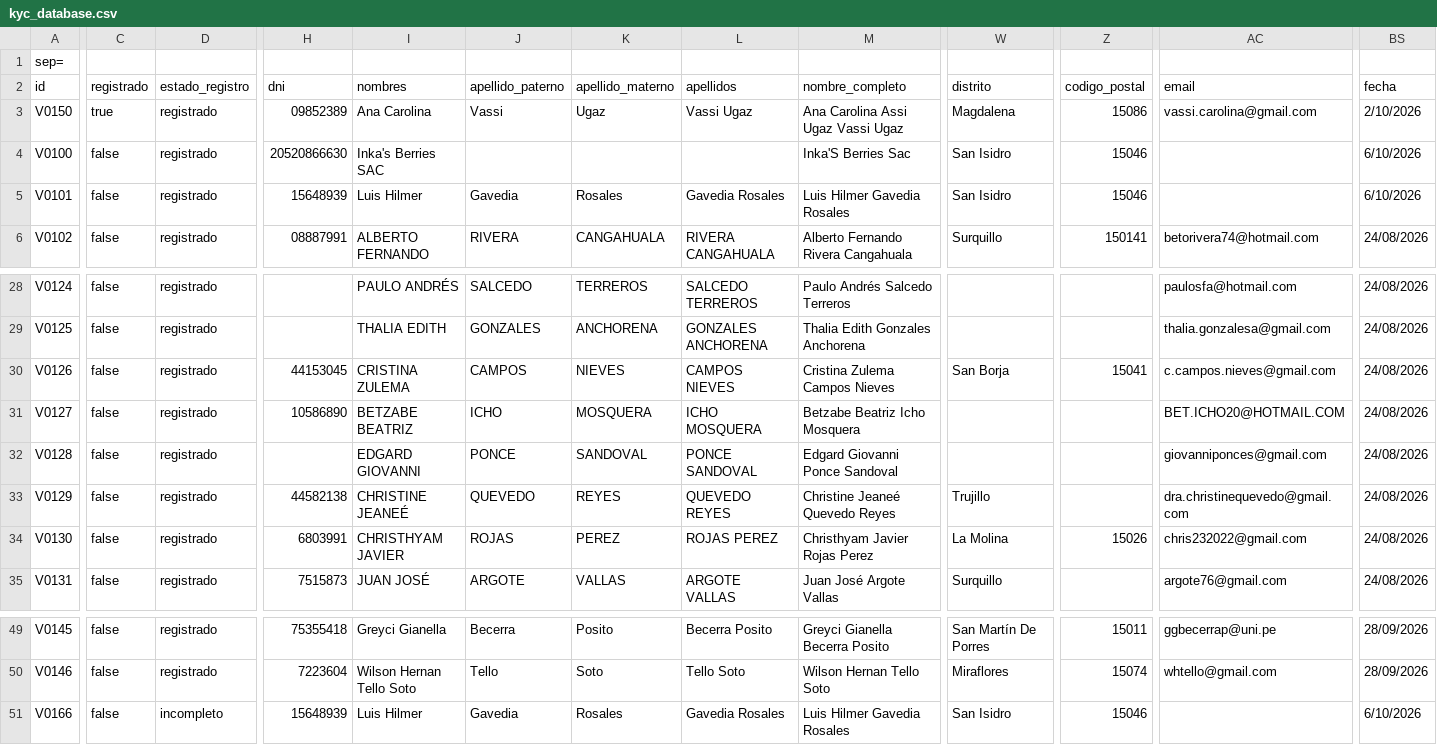
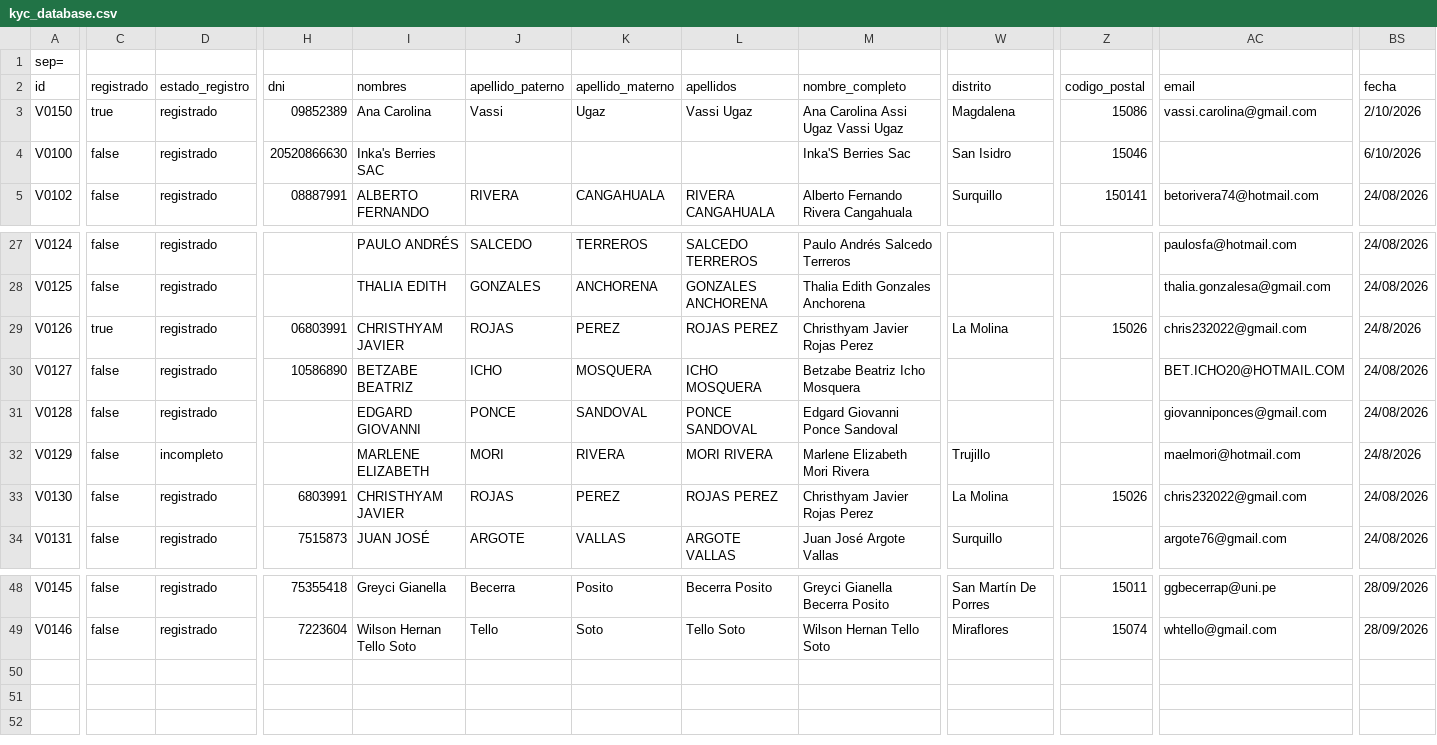
Before and after one commit to sdelaguilaj632-dev/mis-contratos-kyc, a CSV file: main/kyc_database.csv, drawn as a sheet; only a part is shown, gaps mark what is left out; removed rows and columns are numbered as before the commit, all else as after; rows hold the shown columns only; the diff covers the shown part only; the diff names each change by its address in the sheet, - before the commit and + after, or states it on an @@ line.

Commit message:
Mirror: Sync total KYC (47 registros)

```diff
--- a/main/kyc_database.csv
+++ b/main/kyc_database.csv
-row 5: V0101 | false | registrado | 15648939 | Luis Hilmer | Gavedia | Rosales | Gavedia Rosales | Luis Hilmer Gavedia Rosales | San Isidro | 15046 |  | 6/10/2026
-C29 (registrado): false
+C29 (registrado): true
-H29 (dni): 44153045
+H29 (dni): 06803991
-I29 (nombres): CRISTINA ZULEMA
+I29 (nombres): CHRISTHYAM JAVIER
-J29 (apellido_paterno): CAMPOS
+J29 (apellido_paterno): ROJAS
-K29 (apellido_materno): NIEVES
+K29 (apellido_materno): PEREZ
-L29 (apellidos): CAMPOS NIEVES
+L29 (apellidos): ROJAS PEREZ
-M29 (nombre_completo): Cristina Zulema Campos Nieves
+M29 (nombre_completo): Christhyam Javier Rojas Perez
-W29 (distrito): San Borja
+W29 (distrito): La Molina
-Z29 (codigo_postal): 15041
+Z29 (codigo_postal): 15026
-AC29 (email): c.campos.nieves@gmail.com
+AC29 (email): chris232022@gmail.com
-BS29 (fecha): 24/08/2026
+BS29 (fecha): 24/8/2026
-D32 (estado_registro): registrado
+D32 (estado_registro): incompleto
-H32 (dni): 44582138
+H32 (dni): (empty)
-I32 (nombres): CHRISTINE JEANEÉ
+I32 (nombres): MARLENE ELIZABETH
-J32 (apellido_paterno): QUEVEDO
+J32 (apellido_paterno): MORI
-K32 (apellido_materno): REYES
+K32 (apellido_materno): RIVERA
-L32 (apellidos): QUEVEDO REYES
+L32 (apellidos): MORI RIVERA
-M32 (nombre_completo): Christine Jeaneé Quevedo Reyes
+M32 (nombre_completo): Marlene Elizabeth Mori Rivera
-AC32 (email): dra.christinequevedo@gmail.com
+AC32 (email): maelmori@hotmail.com
-BS32 (fecha): 24/08/2026
+BS32 (fecha): 24/8/2026
-row 51: V0166 | false | incompleto | 15648939 | Luis Hilmer | Gavedia | Rosales | Gavedia Rosales | Luis Hilmer Gavedia Rosales | San Isidro | 15046 |  | 6/10/2026
```
Also changed, not shown: 15 edited cells elsewhere in this file.
